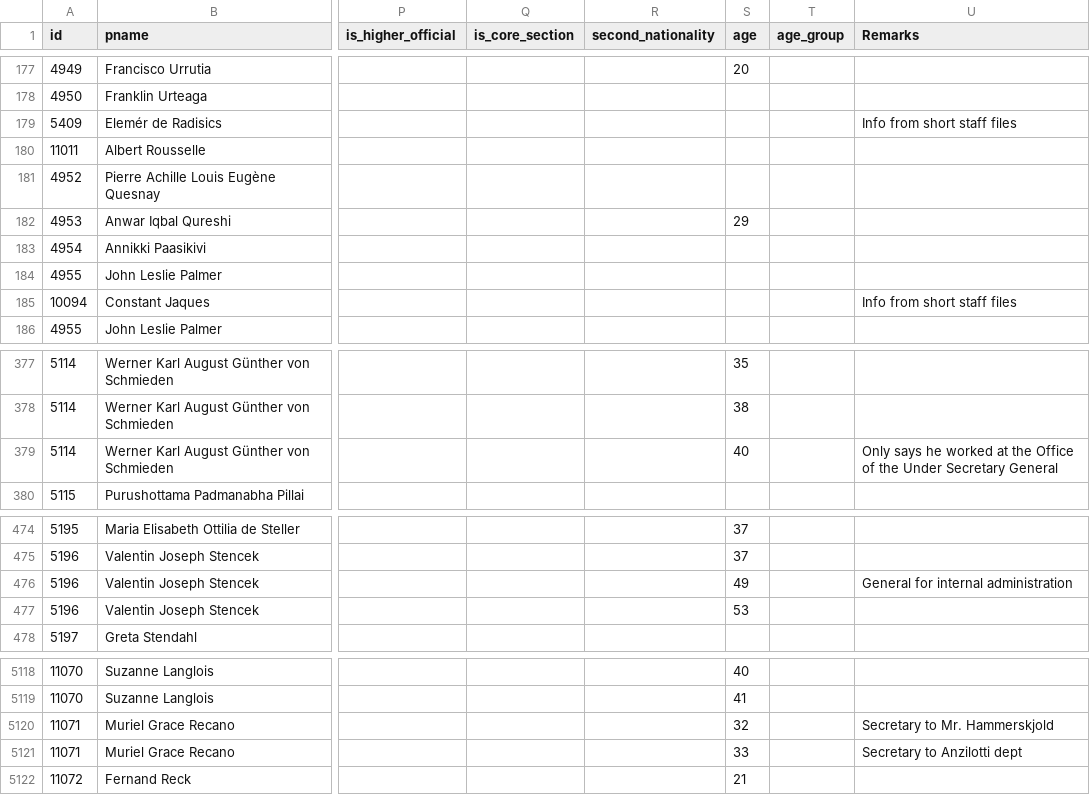
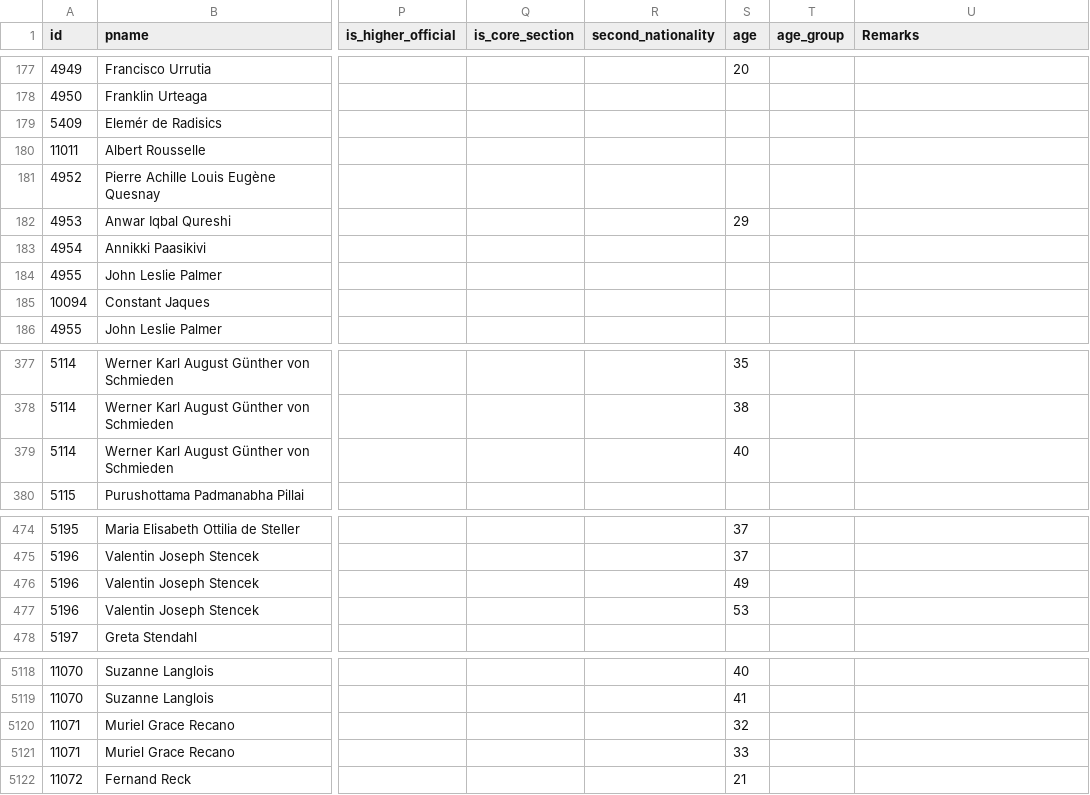
Before and after one commit to Gode-C/data, a CSV file: LONSEA126.csv, drawn as a sheet; only a part is shown, gaps mark what is left out; the diff covers the shown part only; the diff names each change by its address in the sheet, - before the commit and + after, or states it on an @@ line.

```diff
--- a/LONSEA126.csv
+++ b/LONSEA126.csv
-U179 (Remarks): Info from short staff files
+U179 (Remarks): (empty)
-U185 (Remarks): Info from short staff files
+U185 (Remarks): (empty)
-U379 (Remarks): Only says he worked at the Office of the Under Secretary General
+U379 (Remarks): (empty)
-U476 (Remarks): General for internal administration
+U476 (Remarks): (empty)
-U5120 (Remarks): Secretary to Mr. Hammerskjold
+U5120 (Remarks): (empty)
-U5121 (Remarks): Secretary to Anzilotti dept
+U5121 (Remarks): (empty)
```
Also changed, not shown: 28 edited cells elsewhere in this file.
